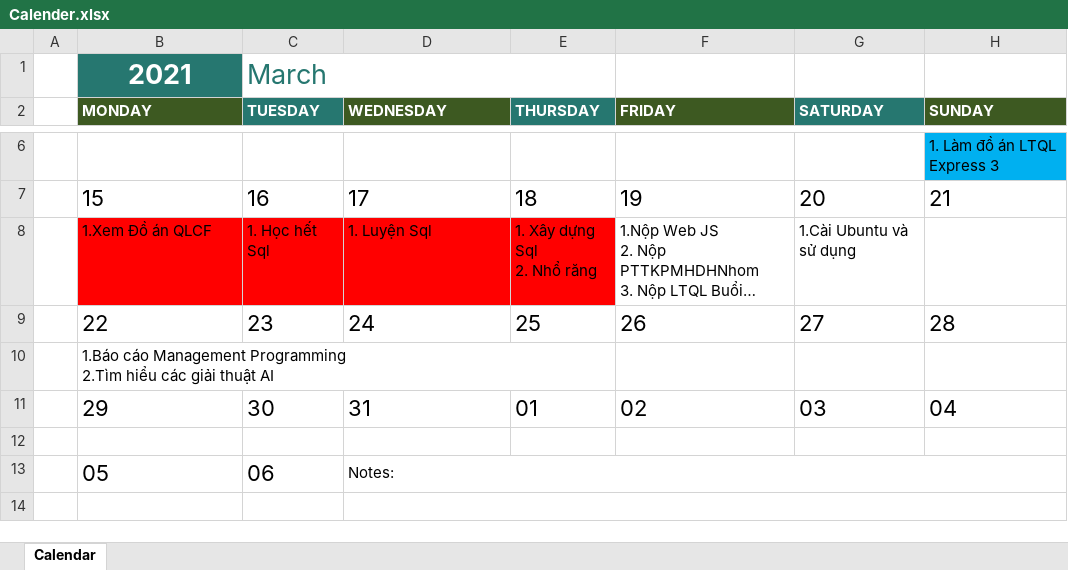
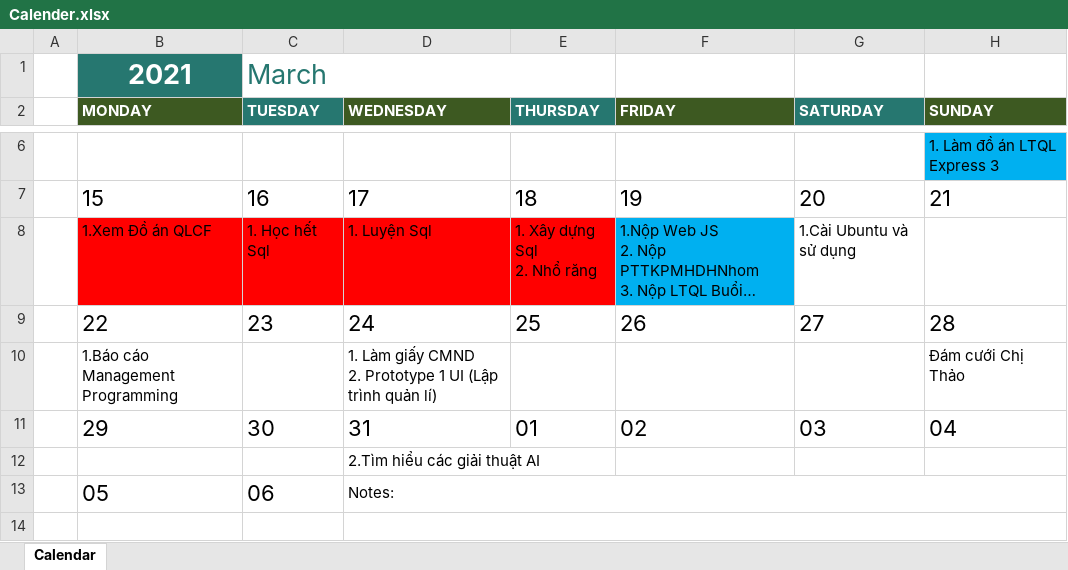
Before and after one commit to jusrisu2020/File-HK2-Nam3, an Excel workbook: Calender.xlsx, sheet Calendar, drawn as a sheet; only a part is shown, gaps mark what is left out; long unchanged cells end in …; values as stored, in another font and other column widths than the file's, no borders; conditional formats not drawn; removed rows and columns are numbered as before the commit, all else as after; ↵ is a line break in a cell; the diff names each change by its address in the sheet, - before the commit and + after, or states it on an @@ line.

```diff
--- a/Calender.xlsx (sheet Calendar)
+++ b/Calender.xlsx (sheet Calendar)
-F8 fill: none
+F8 fill: #00B0F0
-row 10:  | 1.Báo cáo Management Programming ↵ 2.Tìm hiểu các giải thuật AI
+row 10:  | 1.Báo cáo Management Programming |  | 1. Làm giấy CMND ↵ 2. Prototype 1 UI (Lập trình quản lí) |  |  |  | Đám cưới Chị Thảo
-D12 (WEDNESDAY): (empty)
+D12 (WEDNESDAY): 2.Tìm hiểu các giải thuật AI
```
Also changed, not shown: 30 other files.
